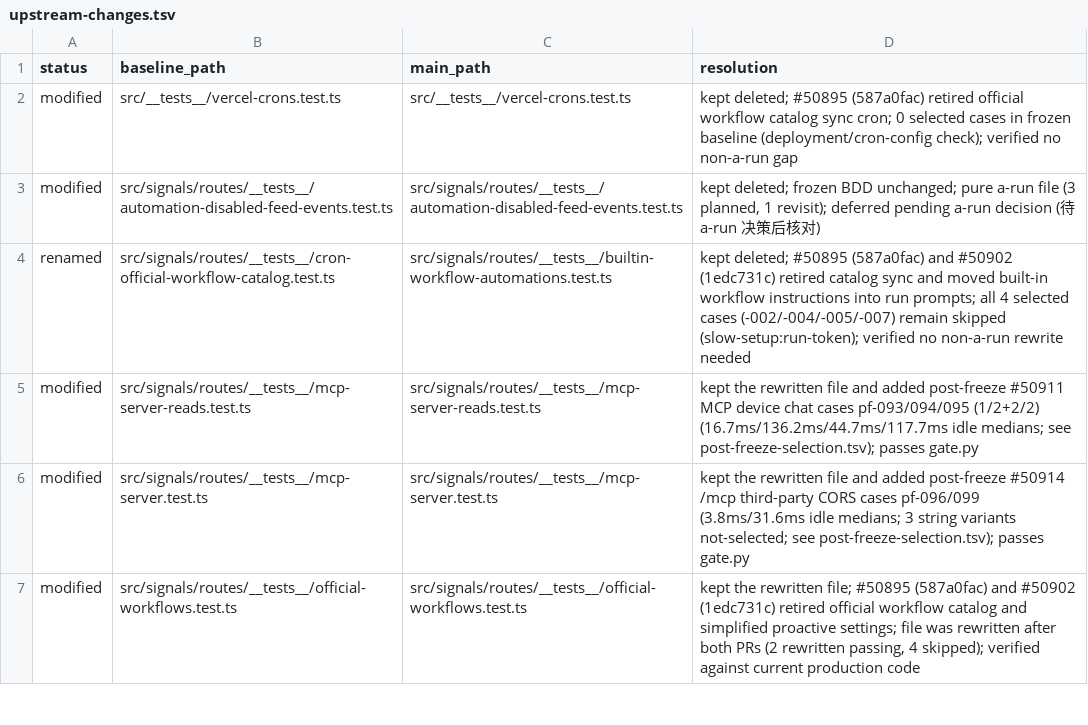
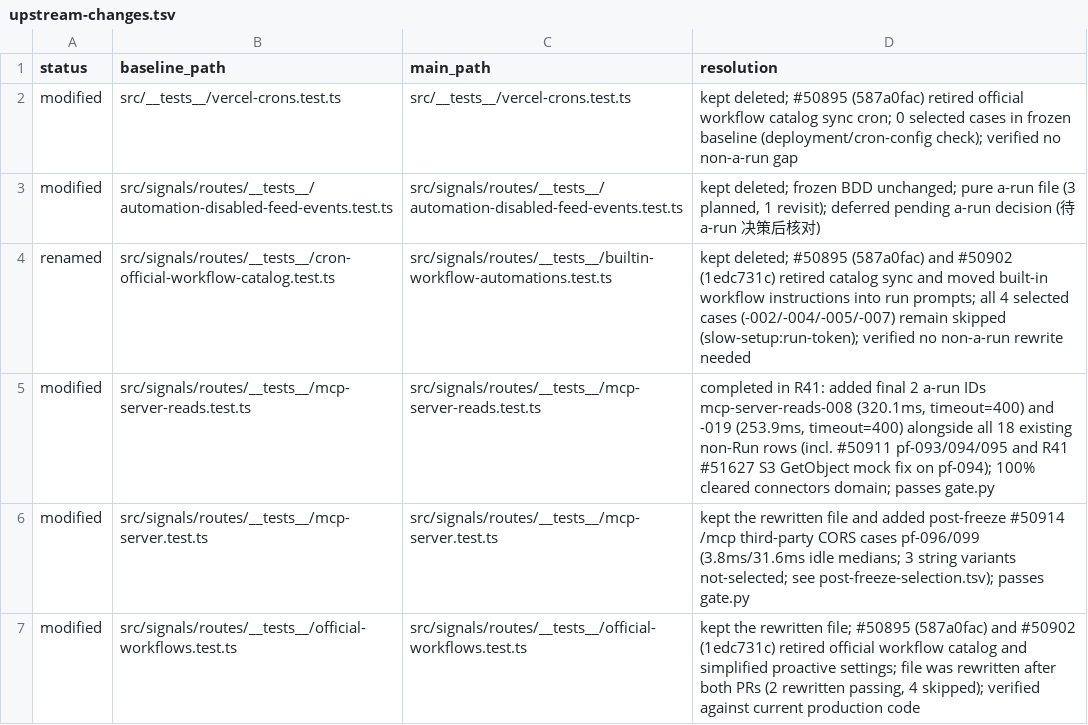
Before and after one commit to okou-ai/okou, a TSV file: turbo/apps/api/test-rebuild/upstream-changes.tsv, drawn as a sheet; only a part is shown.

Commit message:
test(api): rewrite mcp-server-reads-008/-019 and 100% clear connectors domain

```diff
--- a/turbo/apps/api/test-rebuild/upstream-changes.tsv
+++ b/turbo/apps/api/test-rebuild/upstream-changes.tsv
@@ -4,3 +4,3 @@ modified	src/signals/routes/__tests__/automation-disabled-feed-events.test.ts	sr
 renamed	src/signals/routes/__tests__/cron-official-workflow-catalog.test.ts	src/signals/routes/__tests__/builtin-workflow-automations.test.ts	kept deleted; #50895 (587a0fac) and #50902 (1edc731c) retired catalog sync and moved built-in workflow instructions into run prompts; all 4 selected cases (-002/-004/-005/-007) remain skipped (slow-setup:run-token); verified no non-a-run rewrite needed
-modified	src/signals/routes/__tests__/mcp-server-reads.test.ts	src/signals/routes/__tests__/mcp-server-reads.test.ts	kept the rewritten file and added post-freeze #50911 MCP device chat cases pf-093/094/095 (1/2+2/2) (16.7ms/136.2ms/44.7ms/117.7ms idle medians; see post-freeze-selection.tsv); passes gate.py
+modified	src/signals/routes/__tests__/mcp-server-reads.test.ts	src/signals/routes/__tests__/mcp-server-reads.test.ts	completed in R41: added final 2 a-run IDs mcp-server-reads-008 (320.1ms, timeout=400) and -019 (253.9ms, timeout=400) alongside all 18 existing non-Run rows (incl. #50911 pf-093/094/095 and R41 #51627 S3 GetObject mock fix on pf-094); 100% cleared connectors domain; passes gate.py
 modified	src/signals/routes/__tests__/mcp-server.test.ts	src/signals/routes/__tests__/mcp-server.test.ts	kept the rewritten file and added post-freeze #50914 /mcp third-party CORS cases pf-096/099 (3.8ms/31.6ms idle medians; 3 string variants not-selected; see post-freeze-selection.tsv); passes gate.py
```
Also changed, not shown: turbo/apps/api/test-rebuild/rewrite.tsv, 1 other file.
